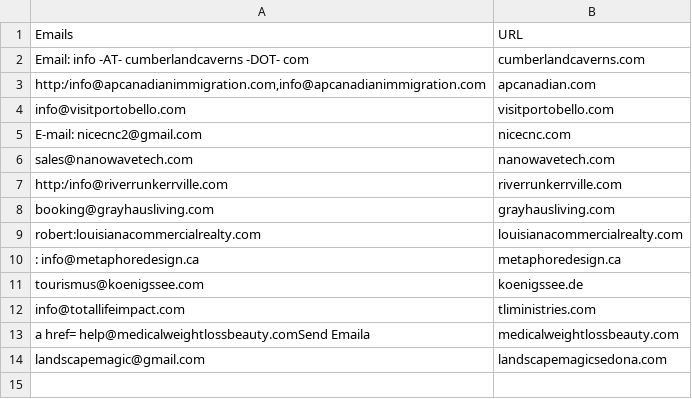
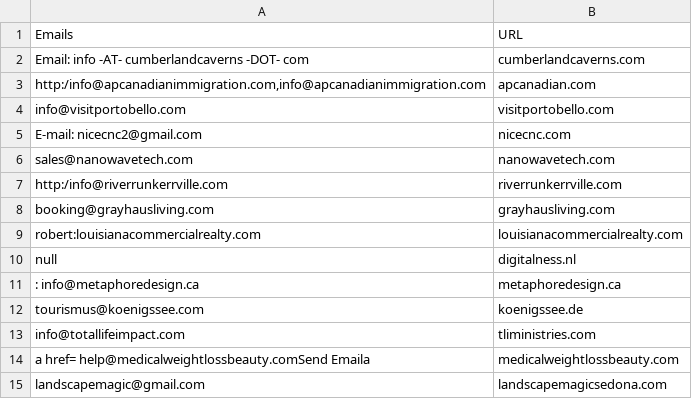
Before and after one commit to iconic-webzone/final_scrap_data_multi_thread, a CSV file: public/temp/output.csv, drawn as a sheet.

```diff
--- a/public/temp/output.csv
+++ b/public/temp/output.csv
@@ -9,2 +9,3 @@ booking@grayhausliving.com,grayhausliving.com
 robert:louisianacommercialrealty.com,louisianacommercialrealty.com
+null,digitalness.nl
 : info@metaphoredesign.ca,metaphoredesign.ca
```
Also changed, not shown: 2 other files.
